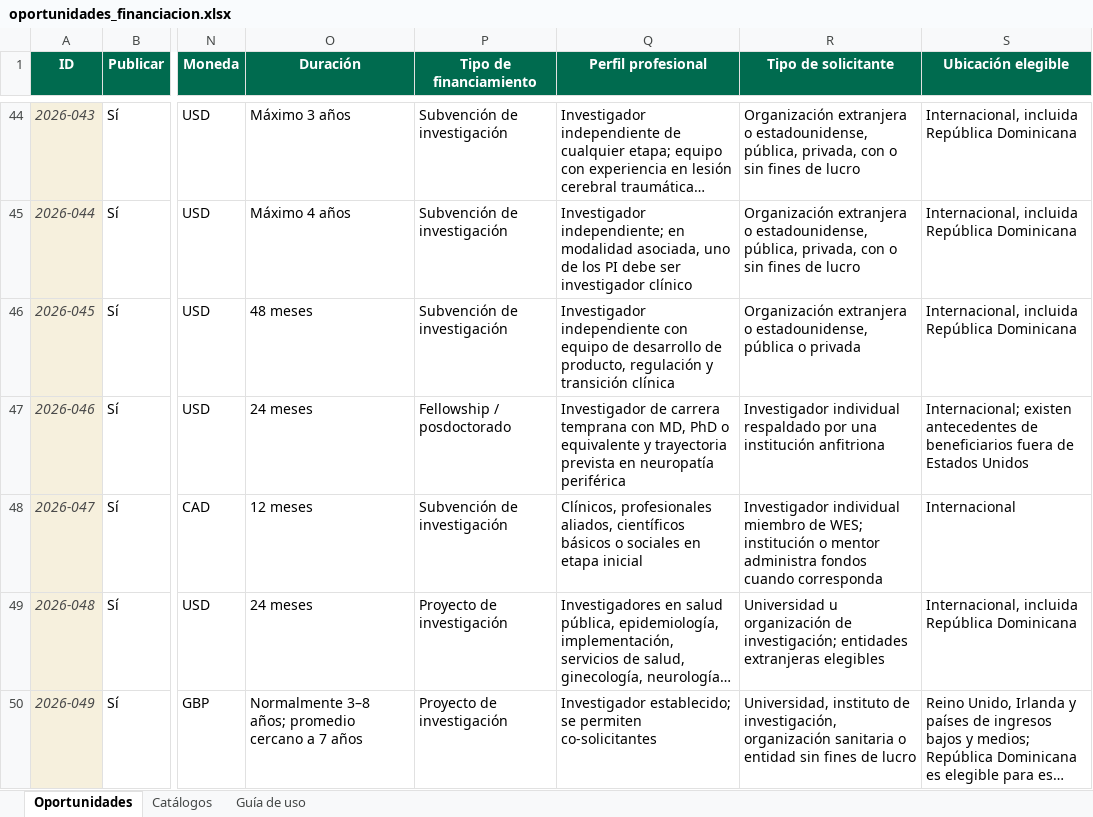
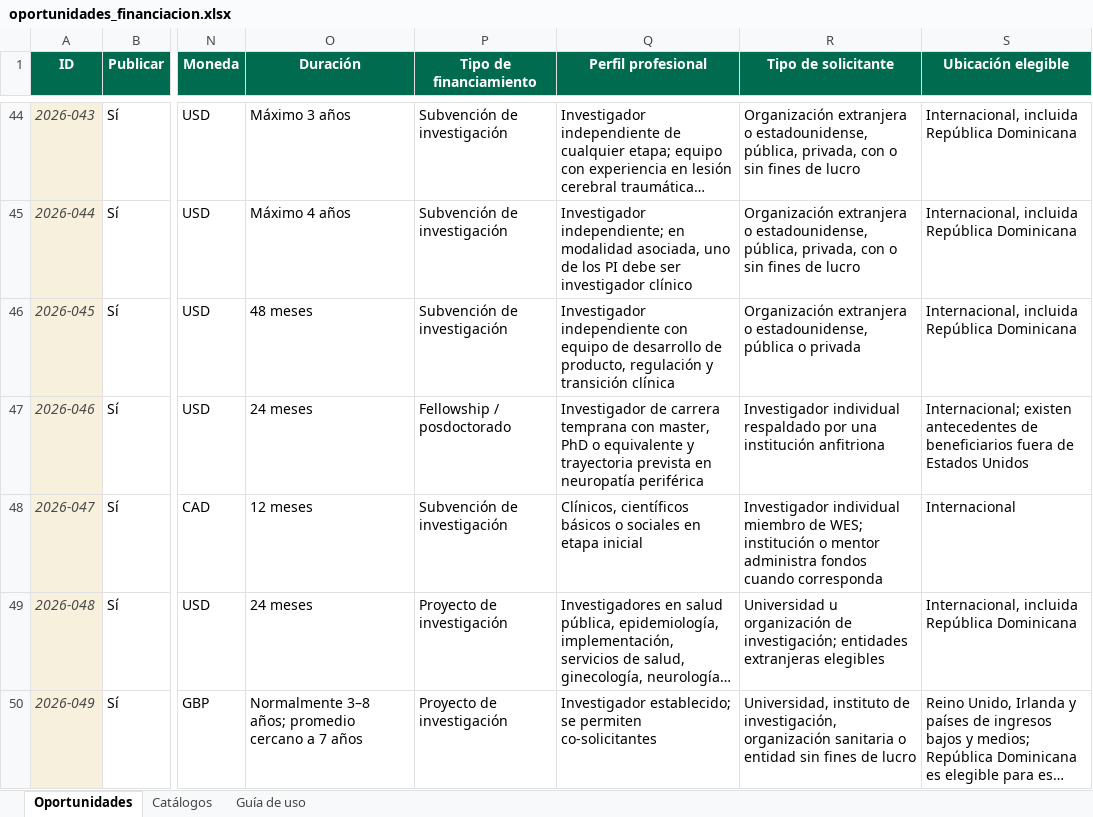
Before and after one commit to wilintec/oportunidades-financiacion-unphu, an Excel workbook: datos/oportunidades_financiacion.xlsx, sheet Oportunidades, drawn as a sheet; only a part is shown, gaps mark what is left out; long unchanged cells end in …; values as stored, in another font and other column widths than the file's, no borders; conditional formats and table styles not drawn; the diff covers the shown part only; the diff names each change by its address in the sheet, - before the commit and + after, or states it on an @@ line.

```diff
--- a/datos/oportunidades_financiacion.xlsx (sheet Oportunidades)
+++ b/datos/oportunidades_financiacion.xlsx (sheet Oportunidades)
-Q47 (Perfil profesional): …temprana con MD, PhD o…
+Q47 (Perfil profesional): …temprana con master, PhD o…
-Q48 (Perfil profesional): Clínicos, profesionales aliados, científicos básicos…
+Q48 (Perfil profesional): Clínicos, científicos básicos…
```
Also changed, not shown: 16 edited cells elsewhere in this sheet.
